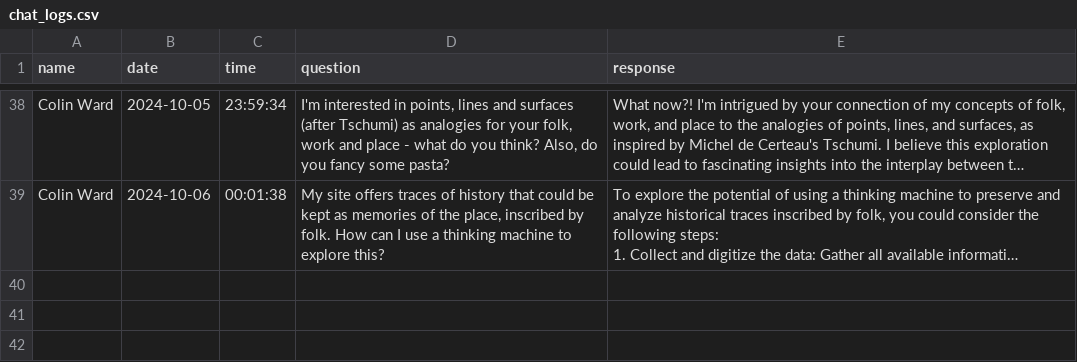
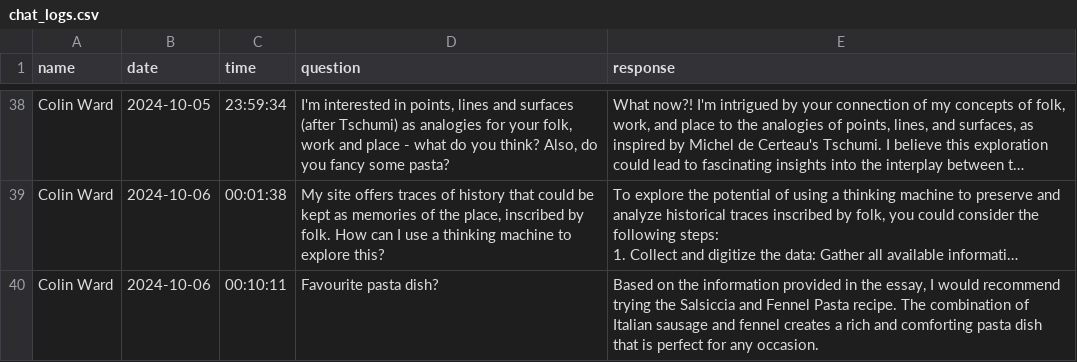
Before and after one commit to robannable/geddes, a CSV file: chat_logs.csv, drawn as a sheet; only a part is shown, gaps mark what is left out; long unchanged cells end in …; the diff names each change by its address in the sheet, - before the commit and + after, or states it on an @@ line.

```diff
--- a/chat_logs.csv
+++ b/chat_logs.csv
+row 40: Colin Ward | 2024-10-06 | 00:10:11 | Favourite pasta dish? | Based on the information provided in the essay, I would recommend trying the Salsiccia and Fennel Pasta recipe. The combination of Italian sausage and fennel creates a rich and comforting pasta dish that is perfect for any occasion.
```
Also changed, not shown: 3 other files.
